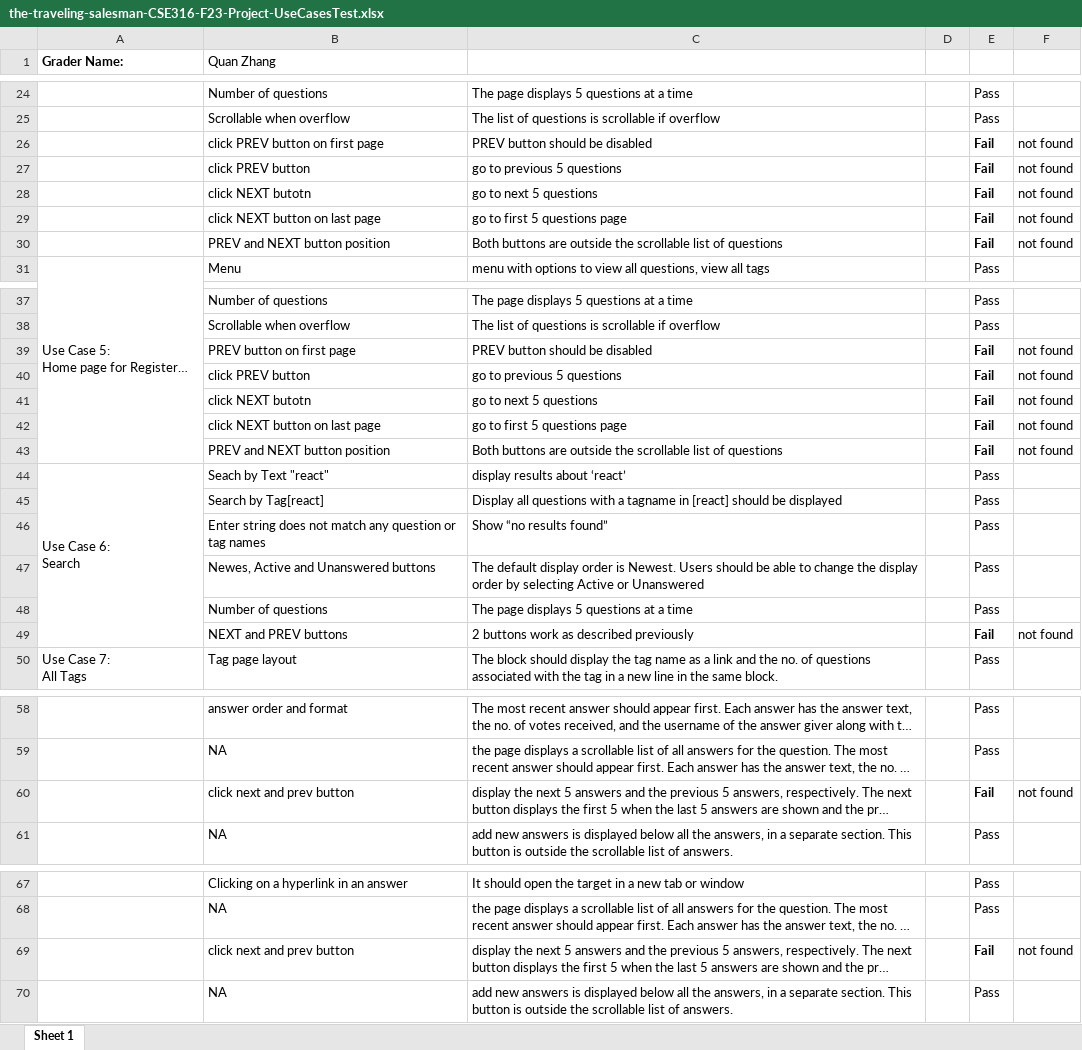
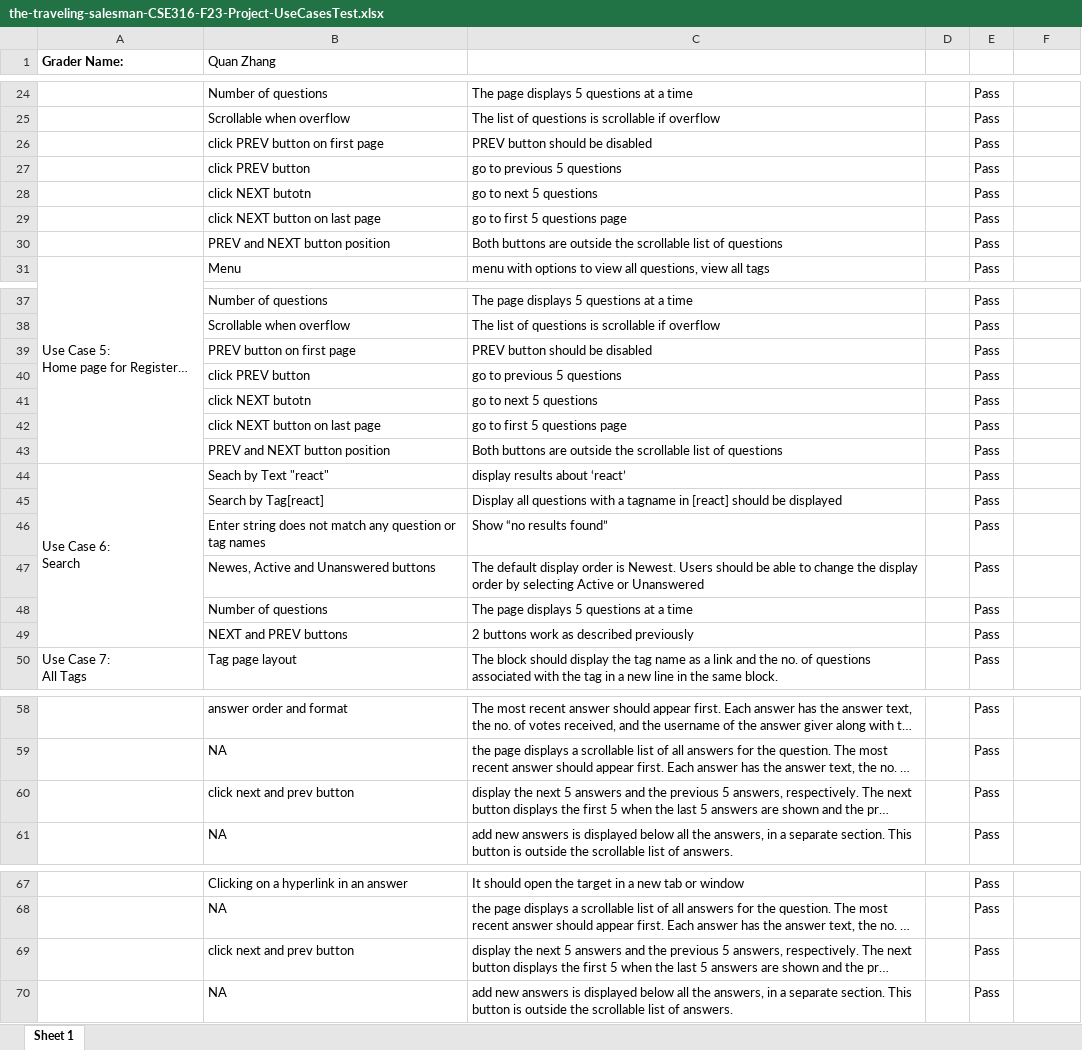
Before and after one commit to lopez012/416_verification, an Excel workbook: the-traveling-salesman-CSE316-F23-Project-UseCasesTest.xlsx, sheet Sheet 1, drawn as a sheet; only a part is shown, gaps mark what is left out; long unchanged cells end in …; values as stored, in another font and other column widths than the file's, no borders; the diff covers the shown part only; the diff names each change by its address in the sheet, - before the commit and + after, or states it on an @@ line.

Commit message:
test cases

```diff
--- a/the-traveling-salesman-CSE316-F23-Project-UseCasesTest.xlsx (sheet Sheet 1)
+++ b/the-traveling-salesman-CSE316-F23-Project-UseCasesTest.xlsx (sheet Sheet 1)
-E26:E30: Fail
+E26:E30: Pass
-E26:E30 bold: on
+E26:E30 bold: off
-F26:F30: not found
+F26:F30: (empty)
-E39:E43: Fail
+E39:E43: Pass
-E39:E43 bold: on
+E39:E43 bold: off
-F39:F43: not found
+F39:F43: (empty)
-E49: Fail
+E49: Pass
-E49 bold: on
+E49 bold: off
-F49: not found
+F49: (empty)
-E60: Fail
+E60: Pass
-E60 bold: on
+E60 bold: off
-F60: not found
+F60: (empty)
-E69: Fail
+E69: Pass
-E69 bold: on
+E69 bold: off
-F69: not found
+F69: (empty)
```
Also changed, not shown: 4 edited cells and cell formats elsewhere in this sheet.
